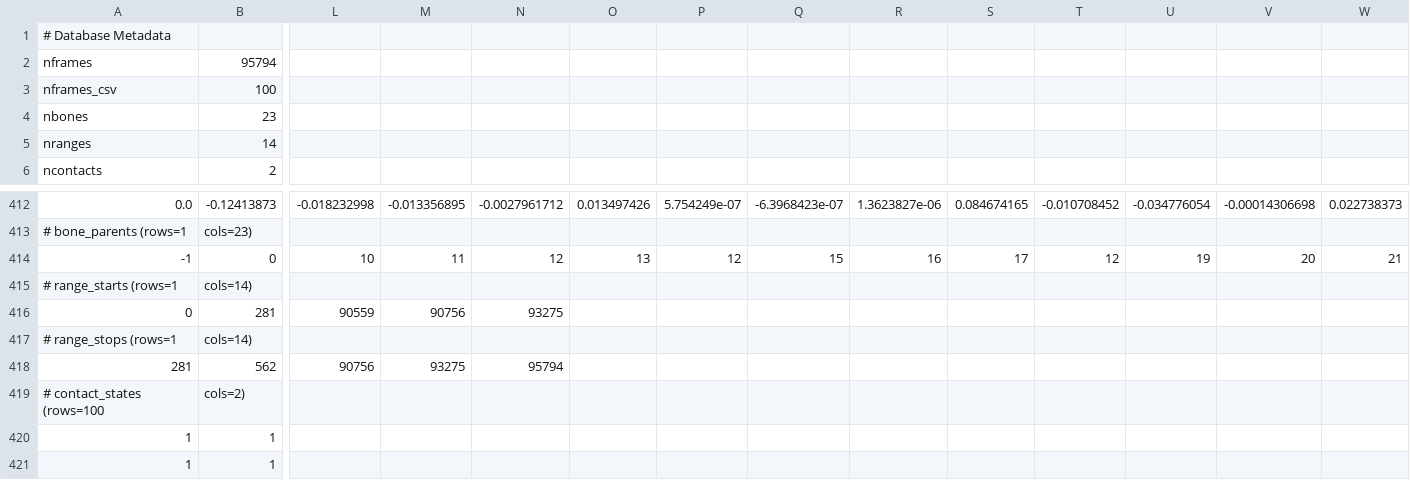
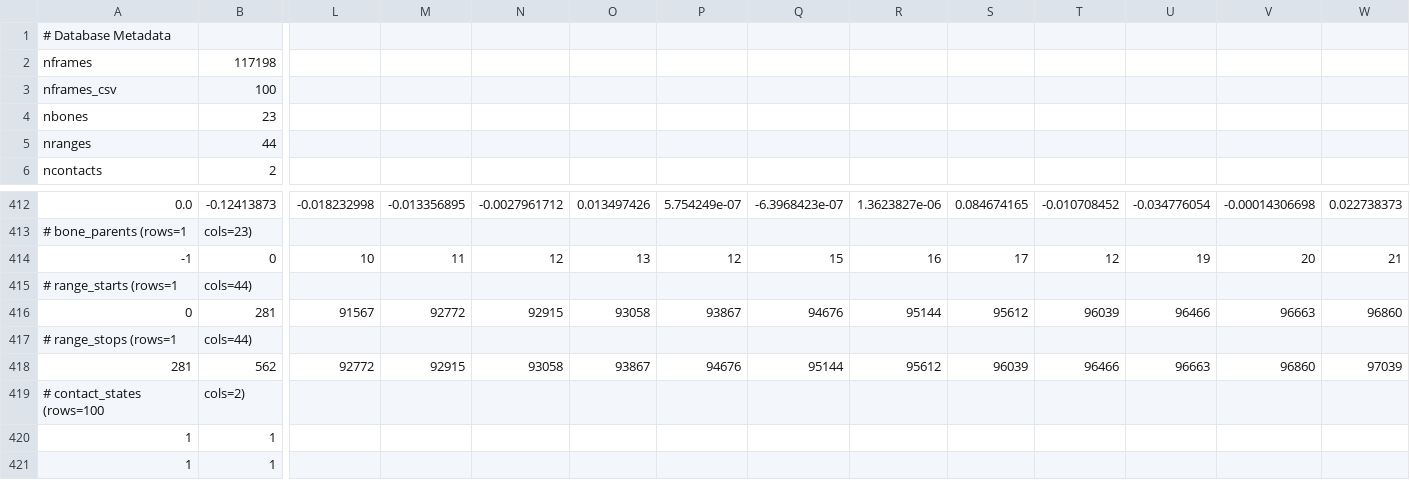
Before and after one commit to Frmeta/learned-motion-matching, a CSV file: resources/bin/database.csv, drawn as a sheet; only a part is shown, gaps mark what is left out; the diff covers the shown part only; the diff names each change by its address in the sheet, - before the commit and + after, or states it on an @@ line.

```diff
--- a/resources/bin/database.csv
+++ b/resources/bin/database.csv
-B2: 95794
+B2: 117198
-B5: 14
+B5: 44
-B415: cols=14)
+B415: cols=44)
-L416: 90559
+L416: 91567
-M416: 90756
+M416: 92772
-N416: 93275
+N416: 92915
-O416: (empty)
+O416: 93058
-P416: (empty)
+P416: 93867
-Q416: (empty)
+Q416: 94676
-R416: (empty)
+R416: 95144
-S416: (empty)
+S416: 95612
-T416: (empty)
+T416: 96039
-U416: (empty)
+U416: 96466
-V416: (empty)
+V416: 96663
-W416: (empty)
+W416: 96860
-B417: cols=14)
+B417: cols=44)
-L418: 90756
+L418: 92772
-M418: 93275
+M418: 92915
-N418: 95794
+N418: 93058
-O418: (empty)
+O418: 93867
-P418: (empty)
+P418: 94676
-Q418: (empty)
+Q418: 95144
-R418: (empty)
+R418: 95612
-S418: (empty)
+S418: 96039
-T418: (empty)
+T418: 96466
-U418: (empty)
+U418: 96663
-V418: (empty)
+V418: 96860
-W418: (empty)
+W418: 97039
```
Also changed, not shown: 43 edited cells elsewhere in this file, 9 other files.
